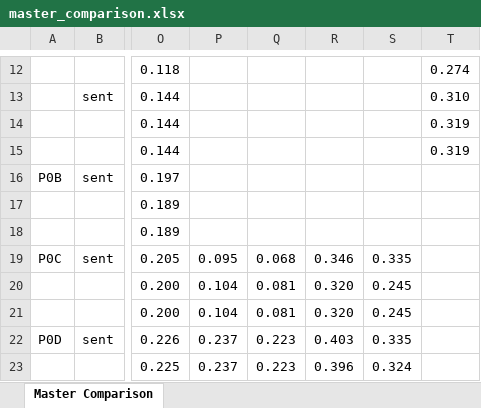
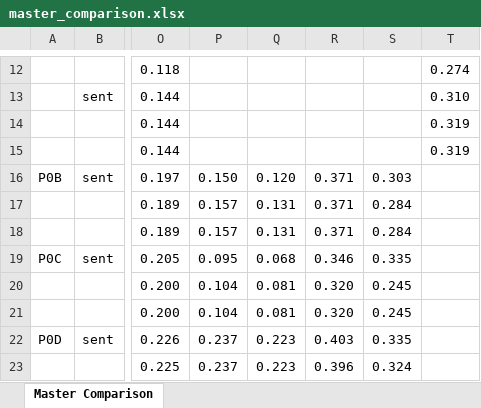
Before and after one commit to AreenJain/llm-accuracy-evaluation, an Excel workbook: results/eval_outputs/master_comparison.xlsx, sheet Master Comparison, drawn as a sheet; only a part is shown, gaps mark what is left out; values as stored, in another font and other column widths than the file's, no borders; conditional formats not drawn; the diff names each change by its address in the sheet, - before the commit and + after, or states it on an @@ line.

```diff
--- a/results/eval_outputs/master_comparison.xlsx (sheet Master Comparison)
+++ b/results/eval_outputs/master_comparison.xlsx (sheet Master Comparison)
-P16: (empty)
+P16: 0.150
-Q16: (empty)
+Q16: 0.120
-R16:R18: (empty)
+R16:R18: 0.371
-S16: (empty)
+S16: 0.303
-P17:P18: (empty)
+P17:P18: 0.157
-Q17:Q18: (empty)
+Q17:Q18: 0.131
-S17:S18: (empty)
+S17:S18: 0.284
```
Also changed, not shown: 13 other files.
